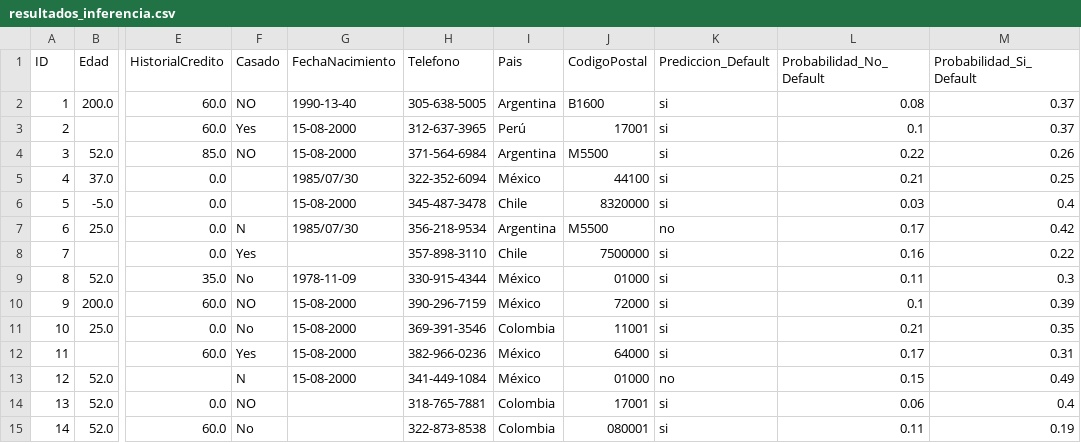
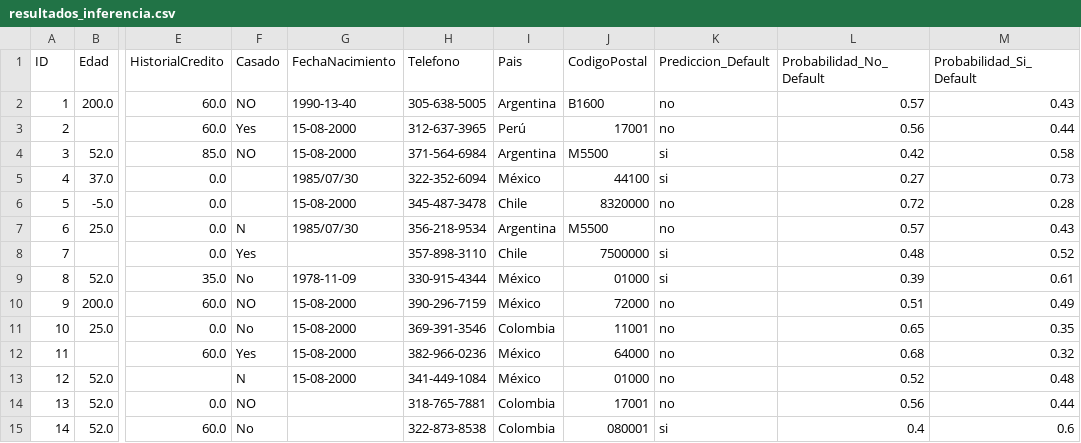
Before and after one commit to Abornachera/MLOps, a CSV file: Primer-Parcial/resultados_inferencia.csv, drawn as a sheet; only a part is shown, gaps mark what is left out; the diff covers the shown part only; the diff names each change by its address in the sheet, - before the commit and + after, or states it on an @@ line.

```diff
--- a/Primer-Parcial/resultados_inferencia.csv
+++ b/Primer-Parcial/resultados_inferencia.csv
-K2:K3 (Prediccion_Default): si
+K2:K3 (Prediccion_Default): no
-L2 (Probabilidad_No_Default): 0.08
+L2 (Probabilidad_No_Default): 0.57
-M2 (Probabilidad_Si_Default): 0.37
+M2 (Probabilidad_Si_Default): 0.43
-L3 (Probabilidad_No_Default): 0.1
+L3 (Probabilidad_No_Default): 0.56
-M3 (Probabilidad_Si_Default): 0.37
+M3 (Probabilidad_Si_Default): 0.44
-L4 (Probabilidad_No_Default): 0.22
+L4 (Probabilidad_No_Default): 0.42
-M4 (Probabilidad_Si_Default): 0.26
+M4 (Probabilidad_Si_Default): 0.58
-L5 (Probabilidad_No_Default): 0.21
+L5 (Probabilidad_No_Default): 0.27
-M5 (Probabilidad_Si_Default): 0.25
+M5 (Probabilidad_Si_Default): 0.73
-K6 (Prediccion_Default): si
+K6 (Prediccion_Default): no
-L6 (Probabilidad_No_Default): 0.03
+L6 (Probabilidad_No_Default): 0.72
-M6 (Probabilidad_Si_Default): 0.4
+M6 (Probabilidad_Si_Default): 0.28
-L7 (Probabilidad_No_Default): 0.17
+L7 (Probabilidad_No_Default): 0.57
-M7 (Probabilidad_Si_Default): 0.42
+M7 (Probabilidad_Si_Default): 0.43
-L8 (Probabilidad_No_Default): 0.16
+L8 (Probabilidad_No_Default): 0.48
-M8 (Probabilidad_Si_Default): 0.22
+M8 (Probabilidad_Si_Default): 0.52
-L9 (Probabilidad_No_Default): 0.11
+L9 (Probabilidad_No_Default): 0.39
-M9 (Probabilidad_Si_Default): 0.3
+M9 (Probabilidad_Si_Default): 0.61
-K10:K12 (Prediccion_Default): si
+K10:K12 (Prediccion_Default): no
-L10 (Probabilidad_No_Default): 0.1
+L10 (Probabilidad_No_Default): 0.51
-M10 (Probabilidad_Si_Default): 0.39
+M10 (Probabilidad_Si_Default): 0.49
-L11 (Probabilidad_No_Default): 0.21
+L11 (Probabilidad_No_Default): 0.65
-L12 (Probabilidad_No_Default): 0.17
+L12 (Probabilidad_No_Default): 0.68
-M12 (Probabilidad_Si_Default): 0.31
+M12 (Probabilidad_Si_Default): 0.32
-L13 (Probabilidad_No_Default): 0.15
+L13 (Probabilidad_No_Default): 0.52
-M13 (Probabilidad_Si_Default): 0.49
+M13 (Probabilidad_Si_Default): 0.48
-K14 (Prediccion_Default): si
+K14 (Prediccion_Default): no
-L14 (Probabilidad_No_Default): 0.06
+L14 (Probabilidad_No_Default): 0.56
-M14 (Probabilidad_Si_Default): 0.4
+M14 (Probabilidad_Si_Default): 0.44
-L15 (Probabilidad_No_Default): 0.11
+L15 (Probabilidad_No_Default): 0.4
-M15 (Probabilidad_Si_Default): 0.19
+M15 (Probabilidad_Si_Default): 0.6
```
Also changed, not shown: 17 edited cells elsewhere in this file, Primer-Parcial/comparacion_completa_modelos.csv, Primer-Parcial/feature_importances_random_forest.csv, 2 other files.
